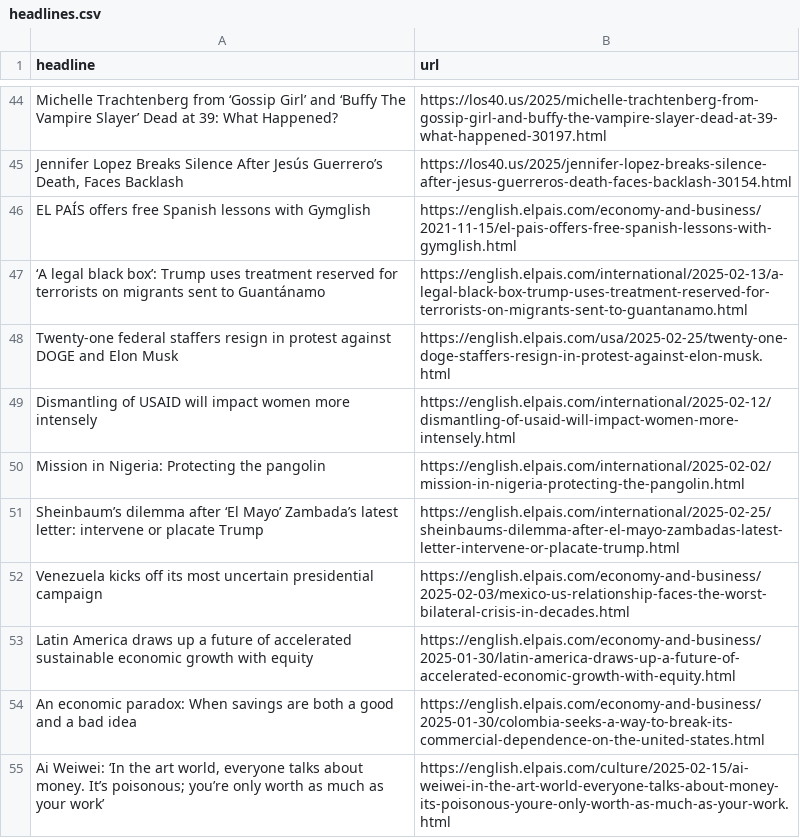
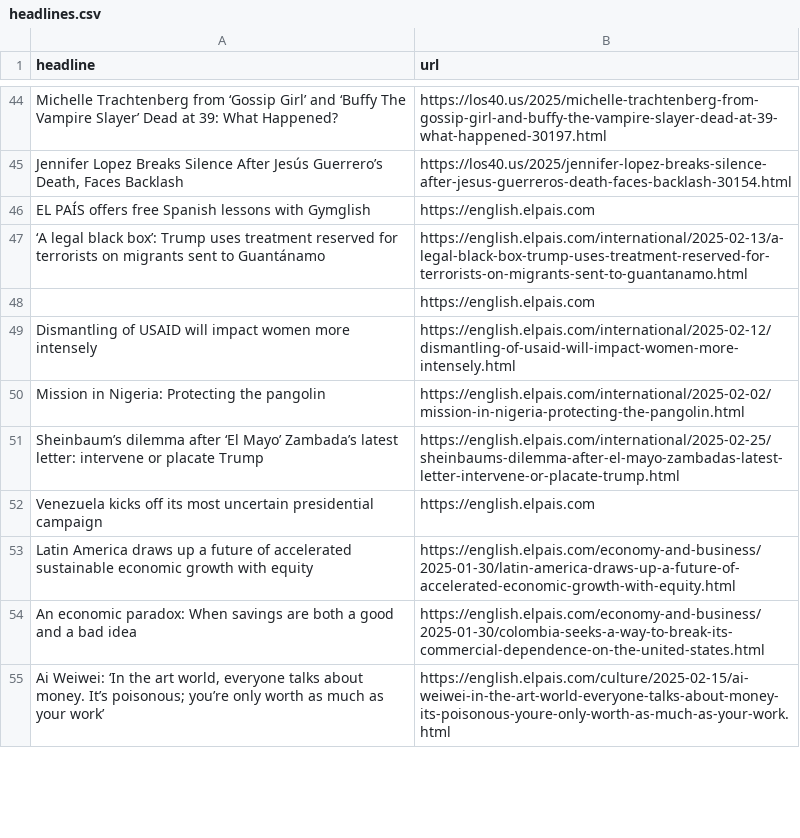
Before and after one commit to masashiijichi/el-pais-autoscraper, a CSV file: headlines.csv, drawn as a sheet; only a part is shown, gaps mark what is left out; the diff covers the shown part only.

```diff
--- a/headlines.csv
+++ b/headlines.csv
@@ -45,5 +45,5 @@ Michelle Trachtenberg from ‘Gossip Girl’ and ‘Buffy The Vampire Slayer’
 "Jennifer Lopez Breaks Silence After Jesús Guerrero’s Death, Faces Backlash",https://los40.us/2025/jennifer-lopez-breaks-silence-after-jesus-guerreros-death-faces-backlash-30154.html
-EL PAÍS offers free Spanish lessons with Gymglish,https://english.elpais.com/economy-and-business/2021-11-15/el-pais-offers-free-spanish-lessons-with-gymglish.html
+EL PAÍS offers free Spanish lessons with Gymglish,https://english.elpais.com
 ‘A legal black box’: Trump uses treatment reserved for terrorists on migrants sent to Guantánamo,https://english.elpais.com/international/2025-02-13/a-legal-black-box-trump-uses-treatment-reserved-for-terrorists-on-migrants-sent-to-guantanamo.html
-Twenty-one federal staffers resign in protest against DOGE and Elon Musk,https://english.elpais.com/usa/2025-02-25/twenty-one-doge-staffers-resign-in-protest-against-elon-musk.html
+,https://english.elpais.com
 Dismantling of USAID will impact women more intensely,https://english.elpais.com/international/2025-02-12/dismantling-of-usaid-will-impact-women-more-intensely.html
@@ -51,3 +51,3 @@ Mission in Nigeria: Protecting the pangolin,https://english.elpais.com/internati
 Sheinbaum’s dilemma after ‘El Mayo’ Zambada’s latest letter: intervene or placate Trump,https://english.elpais.com/international/2025-02-25/sheinbaums-dilemma-after-el-mayo-zambadas-latest-letter-intervene-or-placate-trump.html
-Venezuela kicks off its most uncertain presidential campaign,https://english.elpais.com/economy-and-business/2025-02-03/mexico-us-relationship-faces-the-worst-bilateral-crisis-in-decades.html
+Venezuela kicks off its most uncertain presidential campaign,https://english.elpais.com
 Latin America draws up a future of accelerated sustainable economic growth with equity,https://english.elpais.com/economy-and-business/2025-01-30/latin-america-draws-up-a-future-of-accelerated-economic-growth-with-equity.html
```
Also changed, not shown: 11 added rows, 11 removed rows and 4 edited cells elsewhere in this file.
